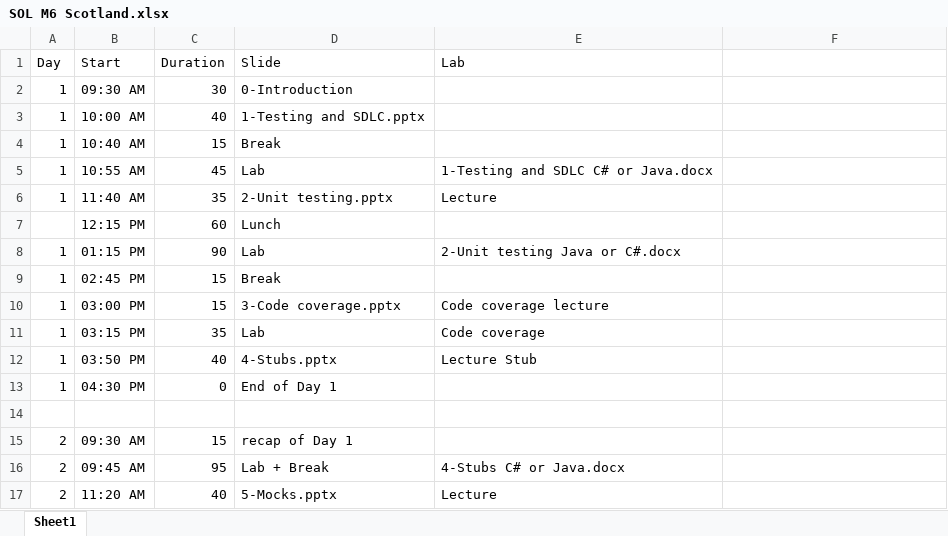
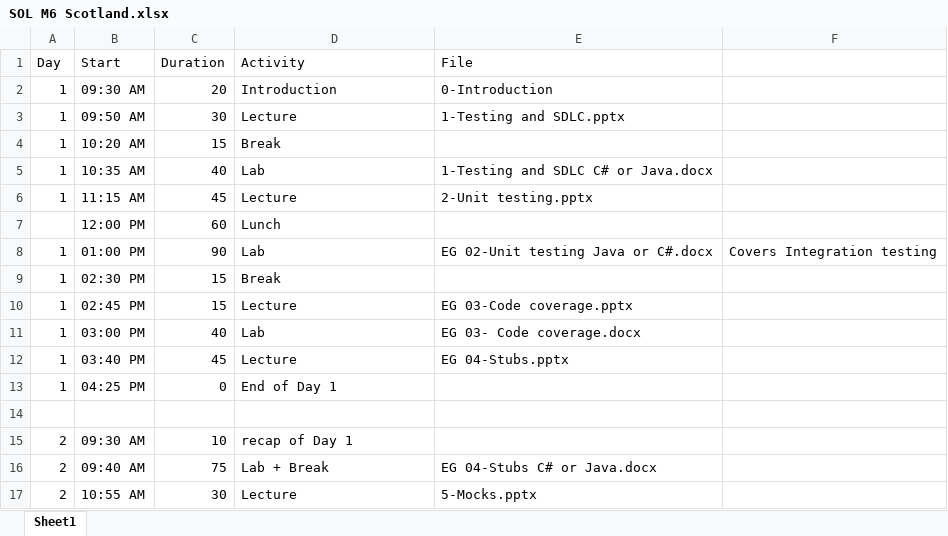
Before and after one commit to mikebaradaran/scottish_mod6, an Excel workbook: SOL M6 Scotland.xlsx, sheet Sheet1, drawn as a sheet; only a part is shown; values as stored, in another font and other column widths than the file's, no cell formats; removed rows and columns are numbered as before the commit, all else as after; the diff covers the shown part only; the diff names each change by its address in the sheet, - before the commit and + after, or states it on an @@ line.

```diff
--- a/SOL M6 Scotland.xlsx (sheet Sheet1)
+++ b/SOL M6 Scotland.xlsx (sheet Sheet1)
-D1: Slide
+D1: Activity
-E1: Lab
+E1: File
+row 2: 1 | 09:30 AM | 20 | Introduction | 0-Introduction
-B3 (Start): 09:30 AM
+B3 (Start): 09:50 AM
-D3 (Activity): 0-Introduction
+D3 (Activity): Lecture
-E3 (File): (empty)
+E3 (File): 1-Testing and SDLC.pptx
-row 3: 1 | 10:00 AM | 40 | 1-Testing and SDLC.pptx
-B4 (Start): 10:40 AM
+B4 (Start): 10:20 AM
-B5 (Start): 10:55 AM
+B5 (Start): 10:35 AM
-C5 (Duration): 45
+C5 (Duration): 40
-row 6: 1 | 11:40 AM | 35 | 2-Unit testing.pptx | Lecture
+row 6: 1 | 11:15 AM | 45 | Lecture | 2-Unit testing.pptx
-B7 (Start): 12:15 PM
+B7 (Start): 12:00 PM
-B8 (Start): 01:15 PM
+B8 (Start): 01:00 PM
-E8 (File): 2-Unit testing Java or C#.docx
+E8 (File): EG 02-Unit testing Java or C#.docx
-F8: (empty)
+F8: Covers Integration testing
-B9 (Start): 02:45 PM
+B9 (Start): 02:30 PM
-B10 (Start): 03:00 PM
+B10 (Start): 02:45 PM
-D10 (Activity): 3-Code coverage.pptx
+D10 (Activity): Lecture
-E10 (File): Code coverage lecture
+E10 (File): EG 03-Code coverage.pptx
-B11 (Start): 03:15 PM
+B11 (Start): 03:00 PM
-C11 (Duration): 35
+C11 (Duration): 40
-E11 (File): Code coverage
+E11 (File): EG 03- Code coverage.docx
-B12 (Start): 03:50 PM
+B12 (Start): 03:40 PM
-C12 (Duration): 40
+C12 (Duration): 45
-D12 (Activity): 4-Stubs.pptx
+D12 (Activity): Lecture
-E12 (File): Lecture Stub
+E12 (File): EG 04-Stubs.pptx
-B13 (Start): 04:30 PM
+B13 (Start): 04:25 PM
-C15 (Duration): 15
+C15 (Duration): 10
-B16 (Start): 09:45 AM
+B16 (Start): 09:40 AM
-C16 (Duration): 95
+C16 (Duration): 75
-E16 (File): 4-Stubs C# or Java.docx
+E16 (File): EG 04-Stubs C# or Java.docx
-row 17: 2 | 11:20 AM | 40 | 5-Mocks.pptx | Lecture
+row 17: 2 | 10:55 AM | 30 | Lecture | 5-Mocks.pptx
```
Also changed, not shown: 47 added rows and 13 edited cells elsewhere in this sheet, cell formats, 31 other files.
